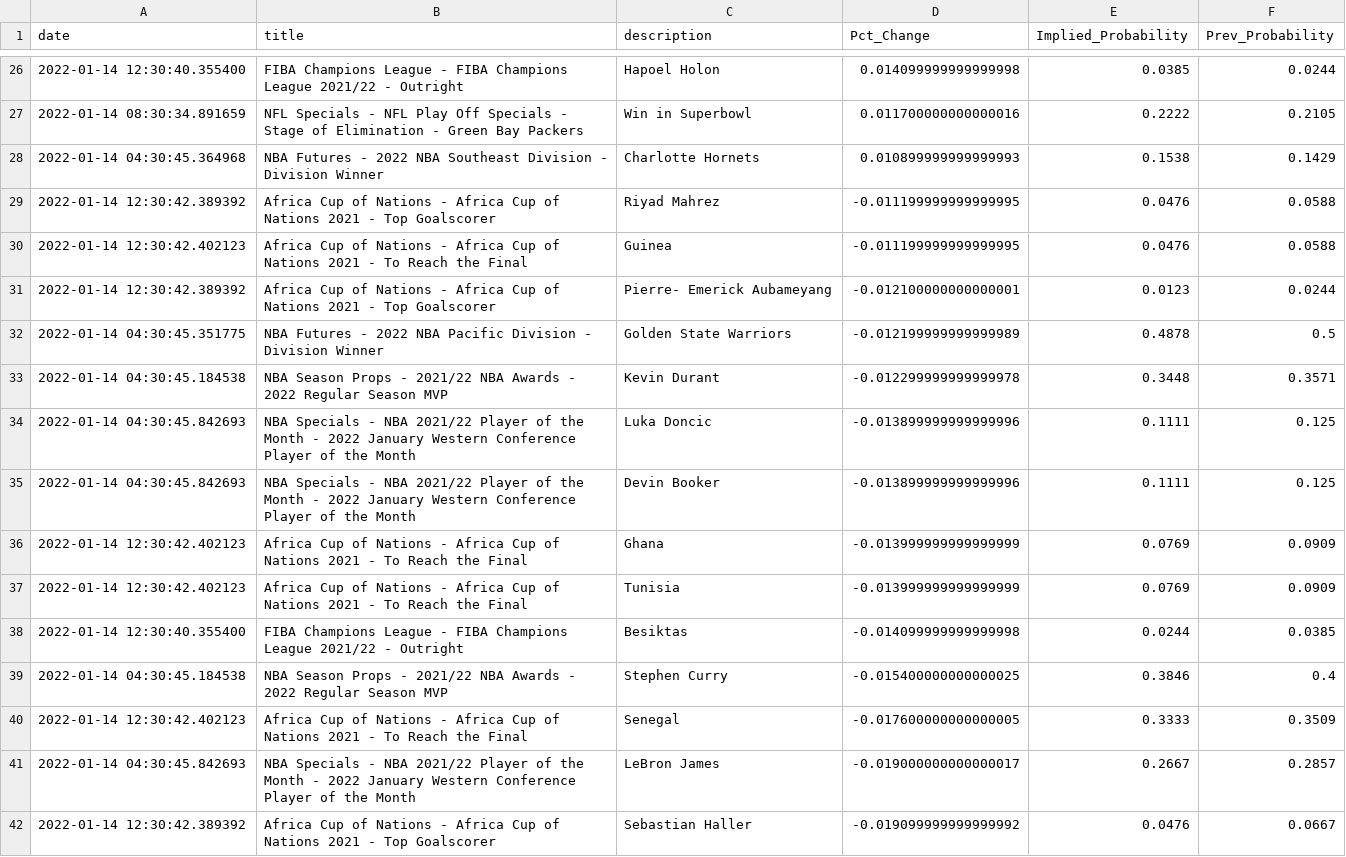
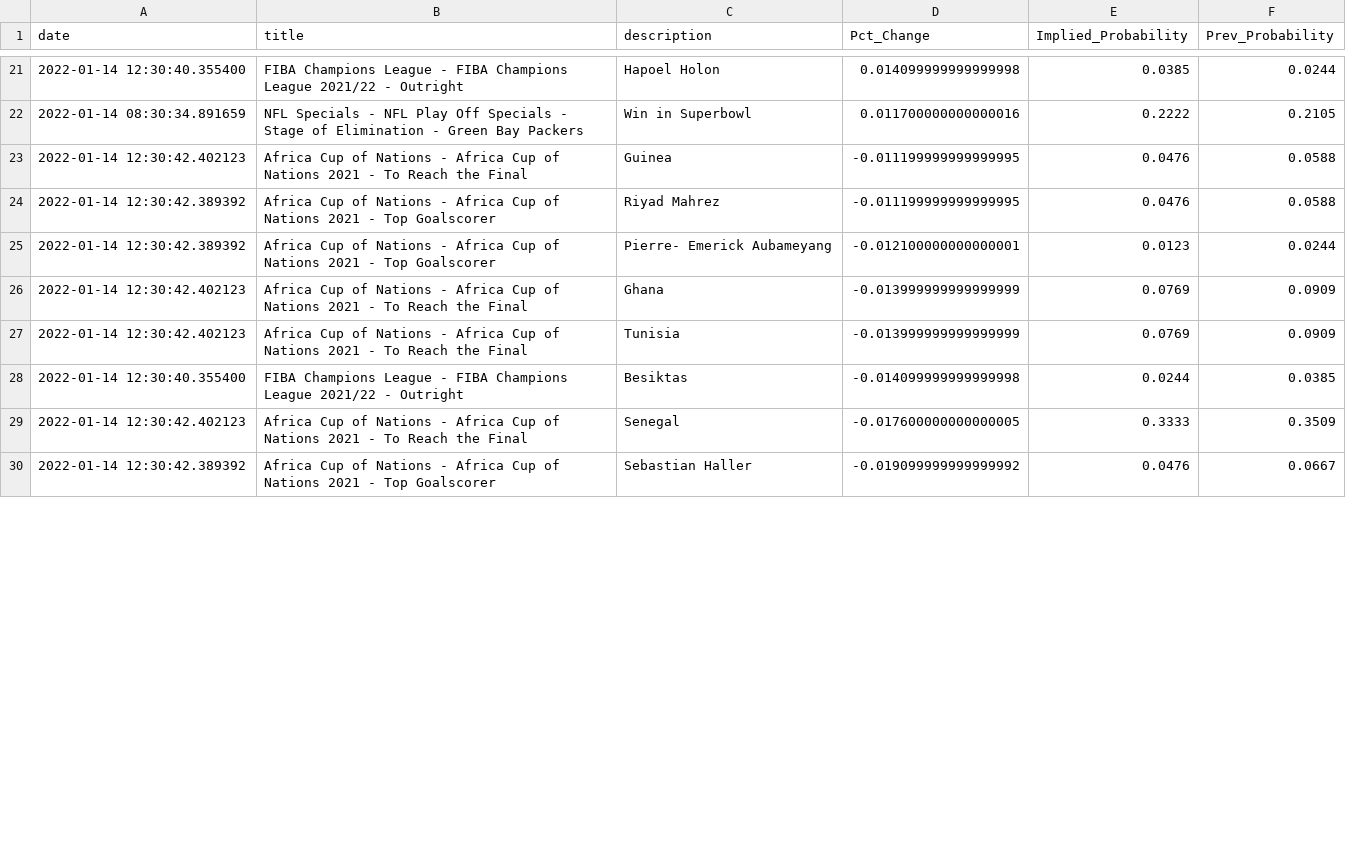
Before and after one commit to aaroncolesmith/bovada, a CSV file: bovada_scatter.csv, drawn as a sheet; only a part is shown, gaps mark what is left out; the diff covers the shown part only.

Commit message:
colab_commit

```diff
--- a/bovada_scatter.csv
+++ b/bovada_scatter.csv
@@ -27,10 +22,5 @@ date,title,description,Pct_Change,Implied_Probability,Prev_Probability
 2022-01-14 08:30:34.891659,NFL Specials - NFL Play Off Specials - Stage of Elimination - Green Bay Packers,Win in Superbowl,0.011700000000000016,0.2222,0.2105
-2022-01-14 04:30:45.364968,NBA Futures - 2022 NBA Southeast Division - Division Winner,Charlotte Hornets,0.010899999999999993,0.1538,0.1429
+2022-01-14 12:30:42.402123,Africa Cup of Nations - Africa Cup of Nations 2021 - To Reach the Final,Guinea,-0.011199999999999995,0.0476,0.0588
 2022-01-14 12:30:42.389392,Africa Cup of Nations - Africa Cup of Nations 2021 - Top Goalscorer,Riyad Mahrez,-0.011199999999999995,0.0476,0.0588
-2022-01-14 12:30:42.402123,Africa Cup of Nations - Africa Cup of Nations 2021 - To Reach the Final,Guinea,-0.011199999999999995,0.0476,0.0588
 2022-01-14 12:30:42.389392,Africa Cup of Nations - Africa Cup of Nations 2021 - Top Goalscorer,Pierre- Emerick Aubameyang,-0.012100000000000001,0.0123,0.0244
-2022-01-14 04:30:45.351775,NBA Futures - 2022 NBA Pacific Division - Division Winner,Golden State Warriors,-0.012199999999999989,0.4878,0.5
-2022-01-14 04:30:45.184538,NBA Season Props - 2021/22 NBA Awards - 2022 Regular Season MVP,Kevin Durant,-0.012299999999999978,0.3448,0.3571
-2022-01-14 04:30:45.842693,NBA Specials - NBA 2021/22 Player of the Month - 2022 January Western Conference Player of the Month,Luka Doncic,-0.013899999999999996,0.1111,0.125
-2022-01-14 04:30:45.842693,NBA Specials - NBA 2021/22 Player of the Month - 2022 January Western Conference Player of the Month,Devin Booker,-0.013899999999999996,0.1111,0.125
 2022-01-14 12:30:42.402123,Africa Cup of Nations - Africa Cup of Nations 2021 - To Reach the Final,Ghana,-0.013999999999999999,0.0769,0.0909
@@ -38,5 +28,3 @@ date,title,description,Pct_Change,Implied_Probability,Prev_Probability
 2022-01-14 12:30:40.355400,FIBA Champions League - FIBA Champions League 2021/22 - Outright,Besiktas,-0.014099999999999998,0.0244,0.0385
-2022-01-14 04:30:45.184538,NBA Season Props - 2021/22 NBA Awards - 2022 Regular Season MVP,Stephen Curry,-0.015400000000000025,0.3846,0.4
 2022-01-14 12:30:42.402123,Africa Cup of Nations - Africa Cup of Nations 2021 - To Reach the Final,Senegal,-0.017600000000000005,0.3333,0.3509
-2022-01-14 04:30:45.842693,NBA Specials - NBA 2021/22 Player of the Month - 2022 January Western Conference Player of the Month,LeBron James,-0.019000000000000017,0.2667,0.2857
 2022-01-14 12:30:42.389392,Africa Cup of Nations - Africa Cup of Nations 2021 - Top Goalscorer,Sebastian Haller,-0.019099999999999992,0.0476,0.0667
```
Also changed, not shown: 7 removed rows and 2 moved rows elsewhere in this file.
